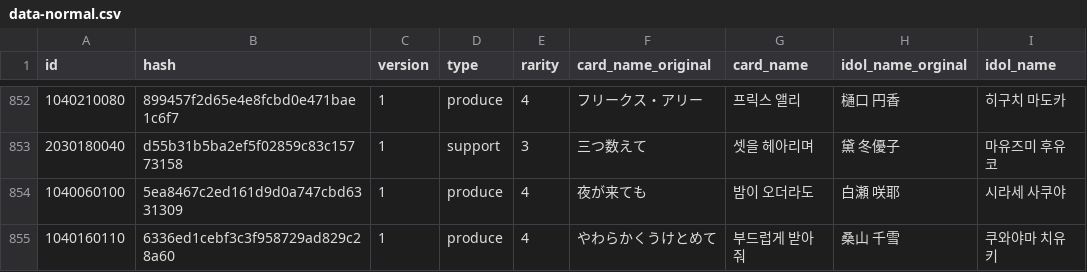
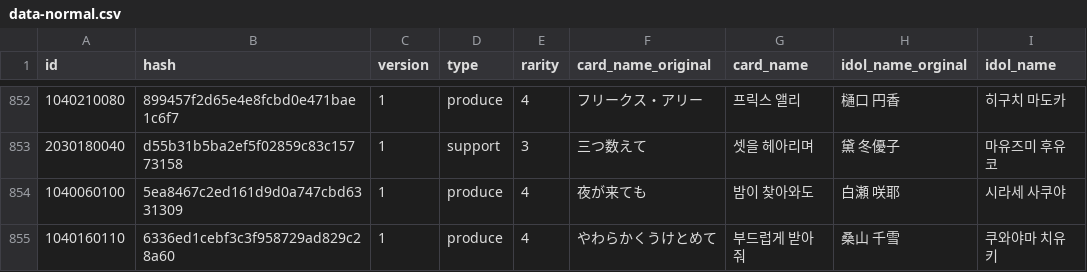
Before and after one commit to foreigndistance/shany-card-name-generator, a CSV file: data-normal.csv, drawn as a sheet; only a part is shown, gaps mark what is left out.

Commit message:
Update data-update.csv

```diff
--- a/data-normal.csv
+++ b/data-normal.csv
@@ -853,3 +853,3 @@ id,hash,version,type,rarity,card_name_original,card_name,idol_name_orginal,idol_
 2030180040,d55b31b5ba2ef5f02859c83c15773158,1,support,3,三つ数えて,셋을 헤아리며,黛 冬優子,마유즈미 후유코
-1040060100,5ea8467c2ed161d9d0a747cbd6331309,1,produce,4,夜が来ても,밤이 오더라도,白瀬 咲耶,시라세 사쿠야
+1040060100,5ea8467c2ed161d9d0a747cbd6331309,1,produce,4,夜が来ても,밤이 찾아와도,白瀬 咲耶,시라세 사쿠야
 1040160110,6336ed1cebf3c3f958729ad829c28a60,1,produce,4,やわらかくうけとめて,부드럽게 받아줘,桑山 千雪,쿠와야마 치유키
```
Also changed, not shown: data-update.csv.
